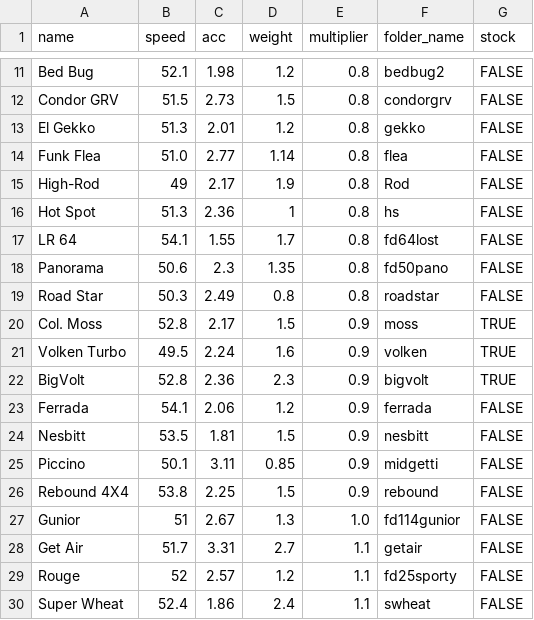
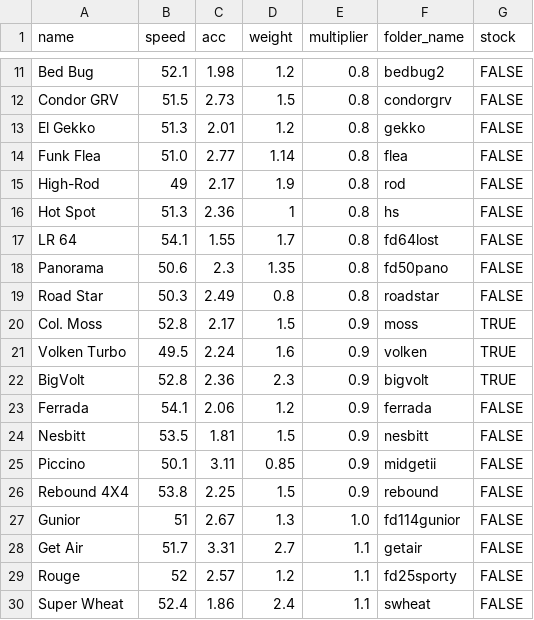
Before and after one commit to Re-Volt-America/RVA-Data, a CSV file: models/cars/rookie.csv, drawn as a sheet; only a part is shown, gaps mark what is left out.

```diff
--- a/models/cars/rookie.csv
+++ b/models/cars/rookie.csv
@@ -14,3 +14,3 @@ El Gekko,51.3,2.01,1.2,0.8,gekko,FALSE
 Funk Flea,51.0,2.77,1.14,0.8,flea,FALSE
-High-Rod,49,2.17,1.9,0.8,Rod,FALSE
+High-Rod,49,2.17,1.9,0.8,rod,FALSE
 Hot Spot,51.3,2.36,1,0.8,hs,FALSE
@@ -24,3 +24,3 @@ Ferrada,54.1,2.06,1.2,0.9,ferrada,FALSE
 Nesbitt,53.5,1.81,1.5,0.9,nesbitt,FALSE
-Piccino,50.1,3.11,0.85,0.9,midgetti,FALSE
+Piccino,50.1,3.11,0.85,0.9,midgetii,FALSE
 Rebound 4X4,53.8,2.25,1.5,0.9,rebound,FALSE
```
Also changed, not shown: models/cars/advanced.csv, models/cars/pro.csv, 1 other file.
